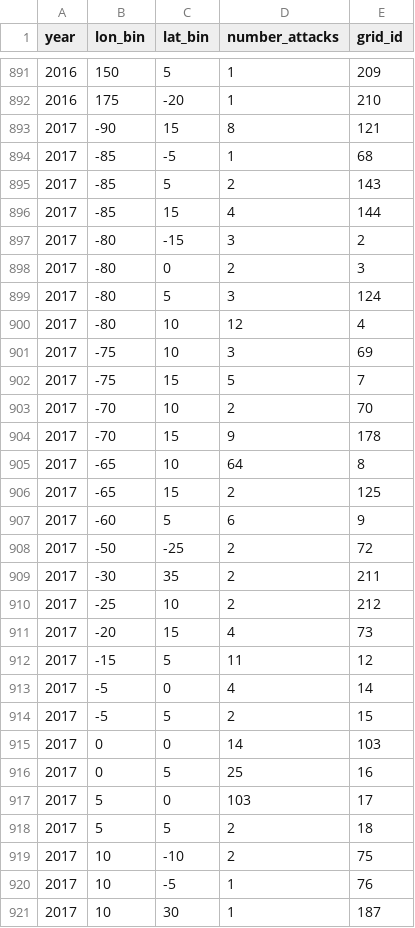
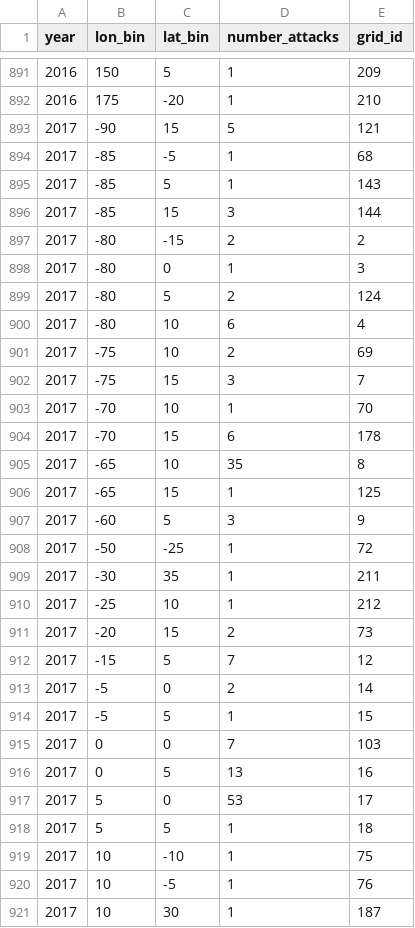
Before and after one commit to renatomolinah/piracy-shipping, a CSV file: processed_data/ASAM_binned.csv, drawn as a sheet; only a part is shown, gaps mark what is left out; the diff covers the shown part only.

```diff
--- a/processed_data/ASAM_binned.csv
+++ b/processed_data/ASAM_binned.csv
@@ -892,29 +892,29 @@ year,lon_bin,lat_bin,number_attacks,grid_id
 2016,175,-20,1,210
-2017,-90,15,8,121
+2017,-90,15,5,121
 2017,-85,-5,1,68
-2017,-85,5,2,143
-2017,-85,15,4,144
-2017,-80,-15,3,2
-2017,-80,0,2,3
-2017,-80,5,3,124
-2017,-80,10,12,4
-2017,-75,10,3,69
-2017,-75,15,5,7
-2017,-70,10,2,70
-2017,-70,15,9,178
-2017,-65,10,64,8
-2017,-65,15,2,125
-2017,-60,5,6,9
-2017,-50,-25,2,72
-2017,-30,35,2,211
-2017,-25,10,2,212
-2017,-20,15,4,73
-2017,-15,5,11,12
-2017,-5,0,4,14
-2017,-5,5,2,15
-2017,0,0,14,103
-2017,0,5,25,16
-2017,5,0,103,17
-2017,5,5,2,18
-2017,10,-10,2,75
+2017,-85,5,1,143
+2017,-85,15,3,144
+2017,-80,-15,2,2
+2017,-80,0,1,3
+2017,-80,5,2,124
+2017,-80,10,6,4
+2017,-75,10,2,69
+2017,-75,15,3,7
+2017,-70,10,1,70
+2017,-70,15,6,178
+2017,-65,10,35,8
+2017,-65,15,1,125
+2017,-60,5,3,9
+2017,-50,-25,1,72
+2017,-30,35,1,211
+2017,-25,10,1,212
+2017,-20,15,2,73
+2017,-15,5,7,12
+2017,-5,0,2,14
+2017,-5,5,1,15
+2017,0,0,7,103
+2017,0,5,13,16
+2017,5,0,53,17
+2017,5,5,1,18
+2017,10,-10,1,75
 2017,10,-5,1,76
```
Also changed, not shown: 43 edited cells elsewhere in this file, processed_data/cluster_boxes.csv, 4 other files.
